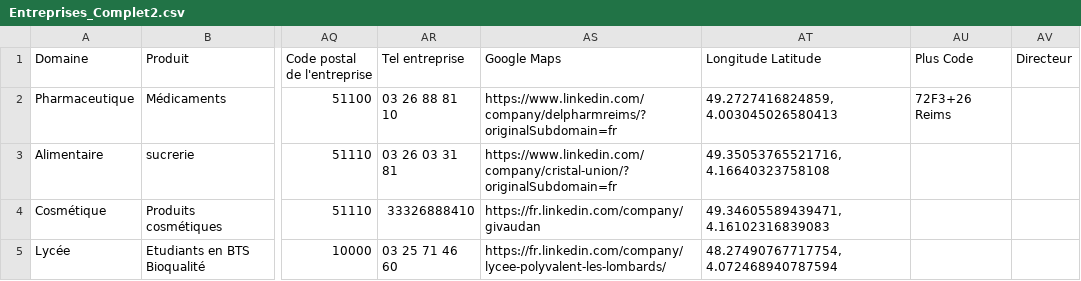
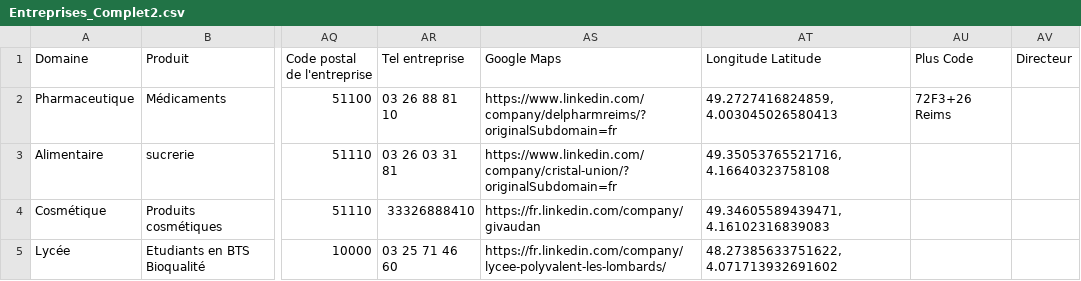
Before and after one commit to JLPruvost/Appli_Lieux_de_stages2, a CSV file: Entreprises_Complet2.csv, drawn as a sheet; only a part is shown, gaps mark what is left out; the diff names each change by its address in the sheet, - before the commit and + after, or states it on an @@ line.

Commit message:
MAJ ccord Lycée Lombards

```diff
--- a/Entreprises_Complet2.csv
+++ b/Entreprises_Complet2.csv
-AT5 (Longitude Latitude): 48.27490767717754, 4.072468940787594
+AT5 (Longitude Latitude): 48.27385633751622, 4.071713932691602
```
